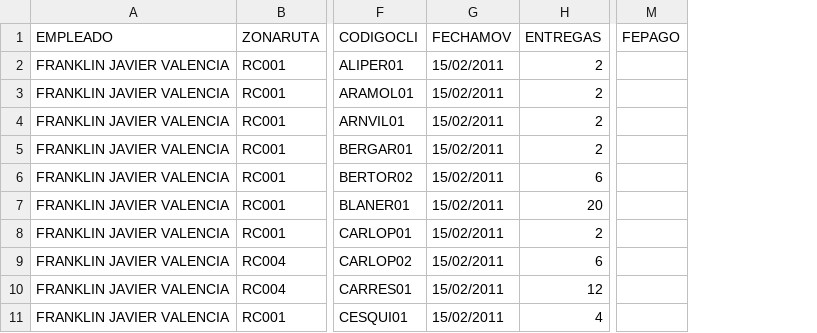
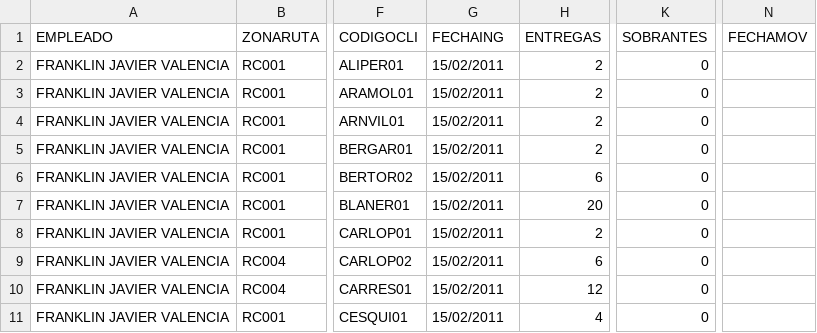
Before and after one commit to da8y01/CobradorConvertir, a CSV file: Datos/CONCOB0_NE.csv, drawn as a sheet; only a part is shown, gaps mark what is left out; removed rows and columns are numbered as before the commit, all else as after; the diff names each change by its address in the sheet, - before the commit and + after, or states it on an @@ line.

```diff
--- a/Datos/CONCOB0_NE.csv
+++ b/Datos/CONCOB0_NE.csv
+column K (SOBRANTES), rows 2-11: all 0
-column M (FEPAGO), empty
+column N (FECHAMOV), empty
-G1: FECHAMOV
+G1: FECHAING
```
Also changed, not shown: Datos/CONCOB0.csv, Datos/CONCOB0_LP.csv, 38 other files.
